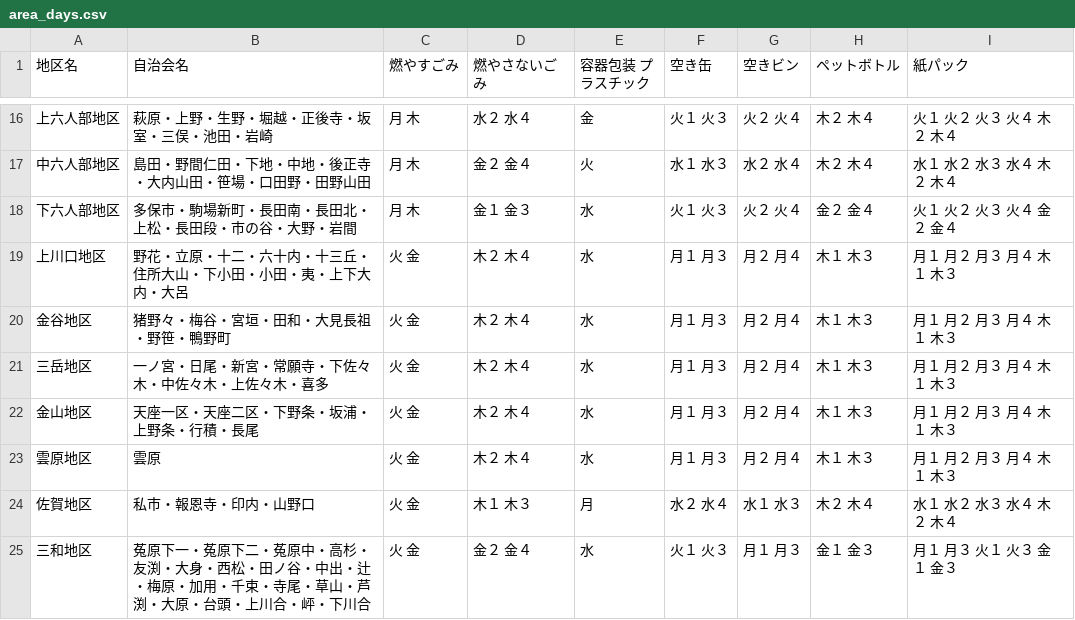
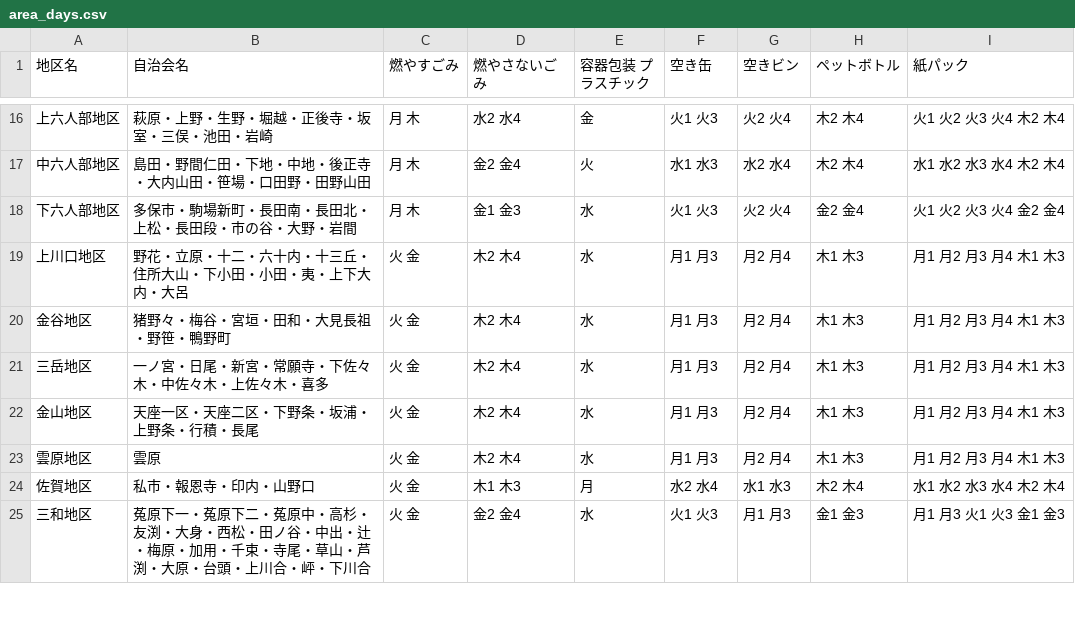
Before and after one commit to CodeForFukuchiyama/fukuchiyama.5374, a CSV file: data/area_days.csv, drawn as a sheet; only a part is shown, gaps mark what is left out; the diff covers the shown part only.

```diff
--- a/data/area_days.csv
+++ b/data/area_days.csv
@@ -16,10 +16,10 @@
-上六人部地区,萩原・上野・生野・堀越・正後寺・坂室・三俣・池田・岩崎,月　木,水２　水４,金,火１　火３,火２　火４,木２　木４,火１　火２　火３　火４　木２　木４
-中六人部地区,島田・野間仁田・下地・中地・後正寺・大内山田・笹場・口田野・田野山田,月　木,金２　金４,火,水１　水３,水２　水４,木２　木４,水１　水２　水３　水４　木２　木４
-下六人部地区,多保市・駒場新町・長田南・長田北・上松・長田段・市の谷・大野・岩間,月　木,金１　金３,水,火１　火３,火２　火４,金２　金４,火１　火２　火３　火４　金２　金４
-上川口地区,野花・立原・十二・六十内・十三丘・住所大山・下小田・小田・夷・上下大内・大呂,火　金,木２　木４,水,月１　月３,月２　月４,木１　木３,月１　月２　月３　月４　木１　木３
-金谷地区,猪野々・梅谷・宮垣・田和・大見長祖・野笹・鴨野町,火　金,木２　木４,水,月１　月３,月２　月４,木１　木３,月１　月２　月３　月４　木１　木３
-三岳地区,一ノ宮・日尾・新宮・常願寺・下佐々木・中佐々木・上佐々木・喜多,火　金,木２　木４,水,月１　月３,月２　月４,木１　木３,月１　月２　月３　月４　木１　木３
-金山地区,天座一区・天座二区・下野条・坂浦・上野条・行積・長尾,火　金,木２　木４,水,月１　月３,月２　月４,木１　木３,月１　月２　月３　月４　木１　木３
-雲原地区,雲原,火　金,木２　木４,水,月１　月３,月２　月４,木１　木３,月１　月２　月３　月４　木１　木３
-佐賀地区,私市・報恩寺・印内・山野口,火　金,木１　木３,月,水２　水４,水１　水３,木２　木４,水１　水２　水３　水４　木２　木４
-三和地区,菟原下一・菟原下二・菟原中・高杉・友渕・大身・西松・田ノ谷・中出・辻・梅原・加用・千束・寺尾・草山・芦渕・大原・台頭・上川合・岼・下川合,火　金,金２　金４,水,火１　火３,月１　月３,金１　金３,月１　月３　火１　火３　金１　金３
+上六人部地区,萩原・上野・生野・堀越・正後寺・坂室・三俣・池田・岩崎,月 木,水2 水4,金,火1 火3,火2 火4,木2 木4,火1 火2 火3 火4 木2 木4
+中六人部地区,島田・野間仁田・下地・中地・後正寺・大内山田・笹場・口田野・田野山田,月 木,金2 金4,火,水1 水3,水2 水4,木2 木4,水1 水2 水3 水4 木2 木4
+下六人部地区,多保市・駒場新町・長田南・長田北・上松・長田段・市の谷・大野・岩間,月 木,金1 金3,水,火1 火3,火2 火4,金2 金4,火1 火2 火3 火4 金2 金4
+上川口地区,野花・立原・十二・六十内・十三丘・住所大山・下小田・小田・夷・上下大内・大呂,火 金,木2 木4,水,月1 月3,月2 月4,木1 木3,月1 月2 月3 月4 木1 木3
+金谷地区,猪野々・梅谷・宮垣・田和・大見長祖・野笹・鴨野町,火 金,木2 木4,水,月1 月3,月2 月4,木1 木3,月1 月2 月3 月4 木1 木3
+三岳地区,一ノ宮・日尾・新宮・常願寺・下佐々木・中佐々木・上佐々木・喜多,火 金,木2 木4,水,月1 月3,月2 月4,木1 木3,月1 月2 月3 月4 木1 木3
+金山地区,天座一区・天座二区・下野条・坂浦・上野条・行積・長尾,火 金,木2 木4,水,月1 月3,月2 月4,木1 木3,月1 月2 月3 月4 木1 木3
+雲原地区,雲原,火 金,木2 木4,水,月1 月3,月2 月4,木1 木3,月1 月2 月3 月4 木1 木3
+佐賀地区,私市・報恩寺・印内・山野口,火 金,木1 木3,月,水2 水4,水1 水3,木2 木4,水1 水2 水3 水4 木2 木4
+三和地区,菟原下一・菟原下二・菟原中・高杉・友渕・大身・西松・田ノ谷・中出・辻・梅原・加用・千束・寺尾・草山・芦渕・大原・台頭・上川合・岼・下川合,火 金,金2 金4,水,火1 火3,月1 月3,金1 金3,月1 月3 火1 火3 金1 金3
```
Also changed, not shown: 80 edited cells elsewhere in this file.
